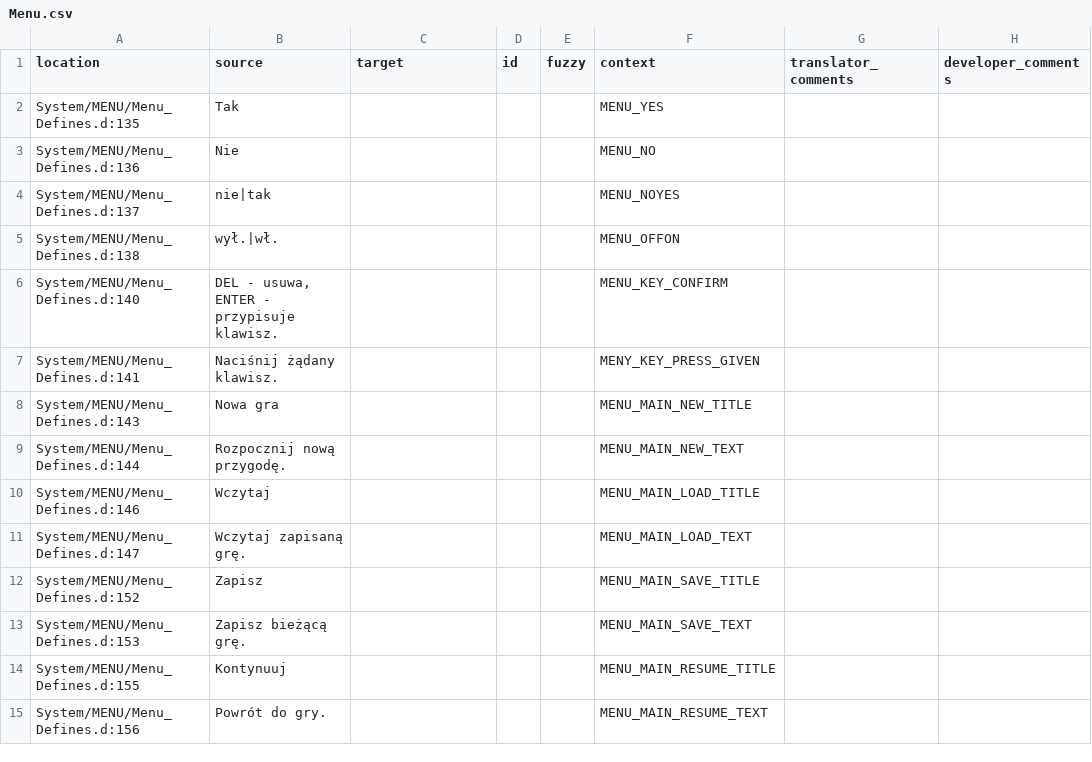
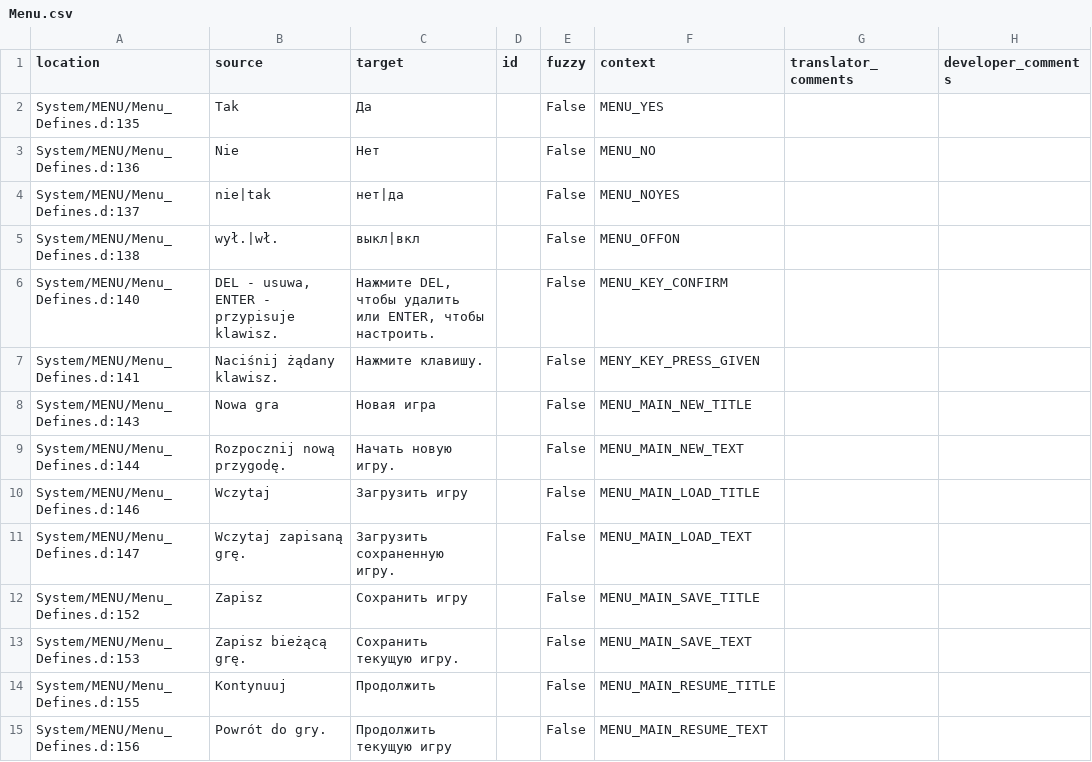
Before and after one commit to Nyras-Enjoyers/nyras-prologue-demake-scripts, a CSV file: .translations/ru/Menu.csv, drawn as a sheet; only a part is shown; the diff covers the shown part only.

Commit message:
Translated using Weblate (Russian)
Currently translated at 100.0% (148 of 148 strings)

Translation: Nyras Prolog Demake/Menu
Translate-URL: http://weblate.cokoliv.eu/projects/nyras-prolog-demake/menu/ru/

```diff
--- a/.translations/ru/Menu.csv
+++ b/.translations/ru/Menu.csv
@@ -1,15 +1,15 @@
 "location","source","target","id","fuzzy","context","translator_comments","developer_comments"
-"System/MENU/Menu_Defines.d:135","Tak","","","","MENU_YES","",""
-"System/MENU/Menu_Defines.d:136","Nie","","","","MENU_NO","",""
-"System/MENU/Menu_Defines.d:137","nie|tak","","","","MENU_NOYES","",""
-"System/MENU/Menu_Defines.d:138","wył.|wł.","","","","MENU_OFFON","",""
-"System/MENU/Menu_Defines.d:140","DEL - usuwa, ENTER - przypisuje klawisz.","","","","MENU_KEY_CONFIRM","",""
-"System/MENU/Menu_Defines.d:141","Naciśnij żądany klawisz.","","","","MENY_KEY_PRESS_GIVEN","",""
-"System/MENU/Menu_Defines.d:143","Nowa gra","","","","MENU_MAIN_NEW_TITLE","",""
-"System/MENU/Menu_Defines.d:144","Rozpocznij nową przygodę.","","","","MENU_MAIN_NEW_TEXT","",""
-"System/MENU/Menu_Defines.d:146","Wczytaj","","","","MENU_MAIN_LOAD_TITLE","",""
-"System/MENU/Menu_Defines.d:147","Wczytaj zapisaną grę.","","","","MENU_MAIN_LOAD_TEXT","",""
-"System/MENU/Menu_Defines.d:152","Zapisz","","","","MENU_MAIN_SAVE_TITLE","",""
-"System/MENU/Menu_Defines.d:153","Zapisz bieżącą grę.","","","","MENU_MAIN_SAVE_TEXT","",""
-"System/MENU/Menu_Defines.d:155","Kontynuuj","","","","MENU_MAIN_RESUME_TITLE","",""
-"System/MENU/Menu_Defines.d:156","Powrót do gry.","","","","MENU_MAIN_RESUME_TEXT","",""
+"System/MENU/Menu_Defines.d:135","Tak","Да","","False","MENU_YES","",""
+"System/MENU/Menu_Defines.d:136","Nie","Нет","","False","MENU_NO","",""
+"System/MENU/Menu_Defines.d:137","nie|tak","нет|да","","False","MENU_NOYES","",""
+"System/MENU/Menu_Defines.d:138","wył.|wł.","выкл|вкл","","False","MENU_OFFON","",""
+"System/MENU/Menu_Defines.d:140","DEL - usuwa, ENTER - przypisuje klawisz.","Нажмите DEL, чтобы удалить или ENTER, чтобы настроить.","","False","MENU_KEY_CONFIRM","",""
+"System/MENU/Menu_Defines.d:141","Naciśnij żądany klawisz.","Нажмите клавишу.","","False","MENY_KEY_PRESS_GIVEN","",""
+"System/MENU/Menu_Defines.d:143","Nowa gra","Новая игра","","False","MENU_MAIN_NEW_TITLE","",""
+"System/MENU/Menu_Defines.d:144","Rozpocznij nową przygodę.","Начать новую игру.","","False","MENU_MAIN_NEW_TEXT","",""
+"System/MENU/Menu_Defines.d:146","Wczytaj","Загрузить игру","","False","MENU_MAIN_LOAD_TITLE","",""
+"System/MENU/Menu_Defines.d:147","Wczytaj zapisaną grę.","Загрузить сохраненную игру.","","False","MENU_MAIN_LOAD_TEXT","",""
+"System/MENU/Menu_Defines.d:152","Zapisz","Сохранить игру","","False","MENU_MAIN_SAVE_TITLE","",""
+"System/MENU/Menu_Defines.d:153","Zapisz bieżącą grę.","Сохранить текущую игру.","","False","MENU_MAIN_SAVE_TEXT","",""
+"System/MENU/Menu_Defines.d:155","Kontynuuj","Продолжить","","False","MENU_MAIN_RESUME_TITLE","",""
+"System/MENU/Menu_Defines.d:156","Powrót do gry.","Продолжить текущую игру","","False","MENU_MAIN_RESUME_TEXT","",""
```
Also changed, not shown: 42 edited cells elsewhere in this file.
